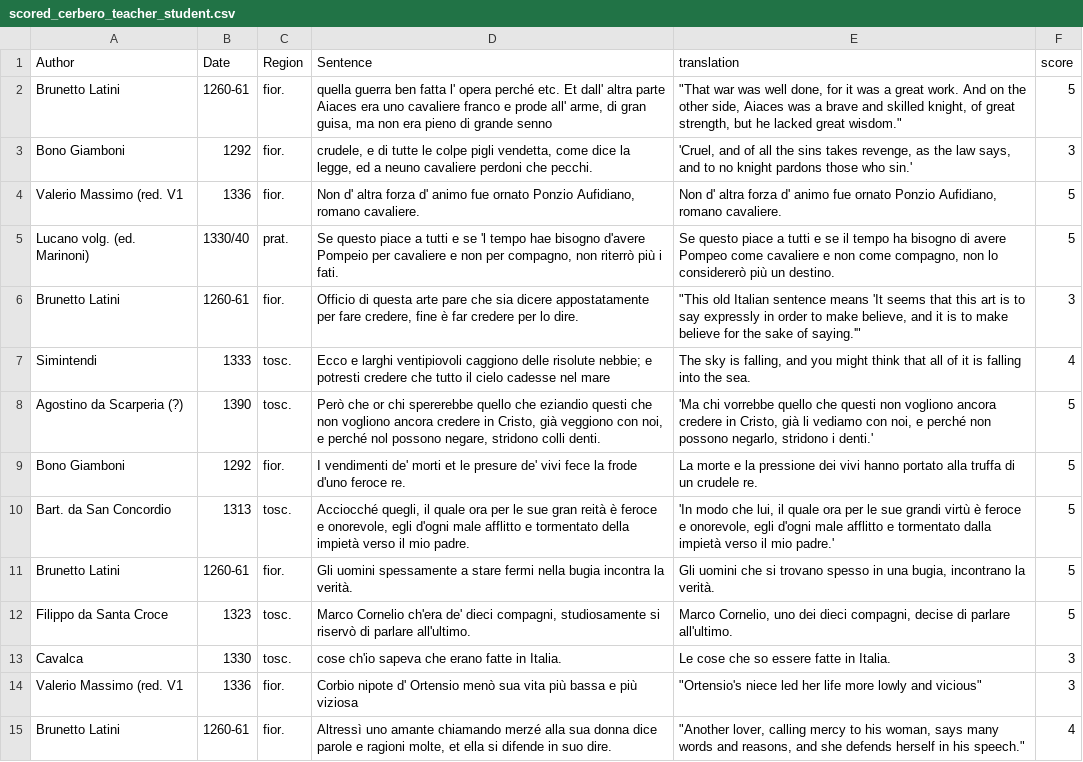
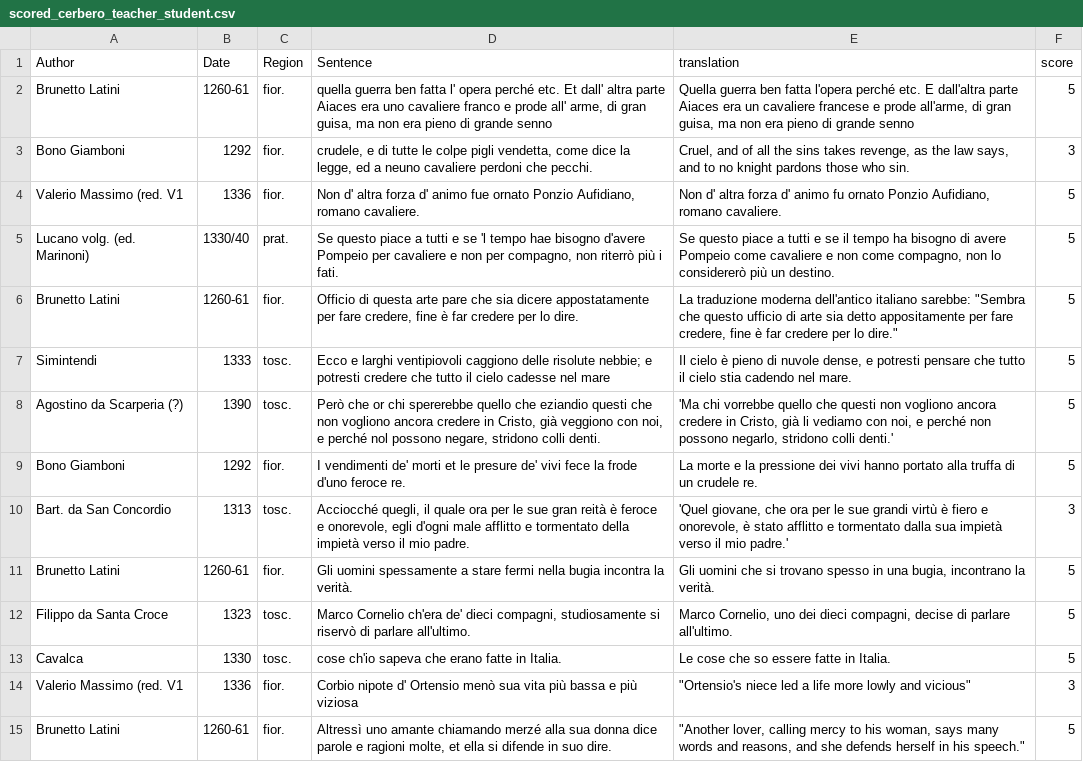
Before and after one commit to Santana126/HomeWork2MNLP, a CSV file: scores_prometheus/scored_cerbero_teacher_student.csv, drawn as a sheet; only a part is shown; the diff covers the shown part only; the diff names each change by its address in the sheet, - before the commit and + after, or states it on an @@ line.

```diff
--- a/scores_prometheus/scored_cerbero_teacher_student.csv
+++ b/scores_prometheus/scored_cerbero_teacher_student.csv
-E2 (translation): "That war was well done, for it was a great work. And on the other side, Aiaces was a brave and skilled knight, of great strength, but he lacked great wisdom."
+E2 (translation): Quella guerra ben fatta l'opera perché etc. E dall'altra parte Aiaces era un cavaliere francese e prode all'arme, di gran guisa, ma non era pieno di grande senno
-E3 (translation): 'Cruel, and of all the sins takes revenge, as the law says, and to no knight pardons those who sin.'
+E3 (translation): Cruel, and of all the sins takes revenge, as the law says, and to no knight pardons those who sin.
-E4 (translation): …d' animo fue ornato Ponzio…
+E4 (translation): …d' animo fu ornato Ponzio…
-E5 (translation): …di avere Pompeo come cavaliere…
+E5 (translation): …di avere Pompeio come cavaliere…
-E6 (translation): "This old Italian sentence means 'It seems that this art is to say expressly in order to make believe, and it is to make believe for the sake of saying.'"
+E6 (translation): La traduzione moderna dell'antico italiano sarebbe: "Sembra che questo ufficio di arte sia detto appositamente per fare credere, fine è far credere per lo dire."
-F6 (score): 3
+F6 (score): 5
-E7 (translation): The sky is falling, and you might think that all of it is falling into the sea.
+E7 (translation): Il cielo è pieno di nuvole dense, e potresti pensare che tutto il cielo stia cadendo nel mare.
-F7 (score): 4
+F7 (score): 5
-E8 (translation): …negarlo, stridono i denti.'
+E8 (translation): …negarlo, stridono colli denti.'
-E10 (translation): 'In modo che lui, il quale ora per le sue grandi virtù è feroce e onorevole, egli d'ogni male afflitto e tormentato dalla impietà verso…
+E10 (translation): 'Quel giovane, che ora per le sue grandi virtù è fiero e onorevole, è stato afflitto e tormentato dalla sua impietà verso…
-F10 (score): 5
+F10 (score): 3
-F13 (score): 3
+F13 (score): 5
-E14 (translation): …niece led her life more…
+E14 (translation): …niece led a life more…
-F15 (score): 4
+F15 (score): 5
```
Also changed, not shown: 92 edited cells elsewhere in this file, scores_prometheus/scored_cerbero_role-based.csv, scores_prometheus/scored_gemma_role-based.csv, 11 other files.
